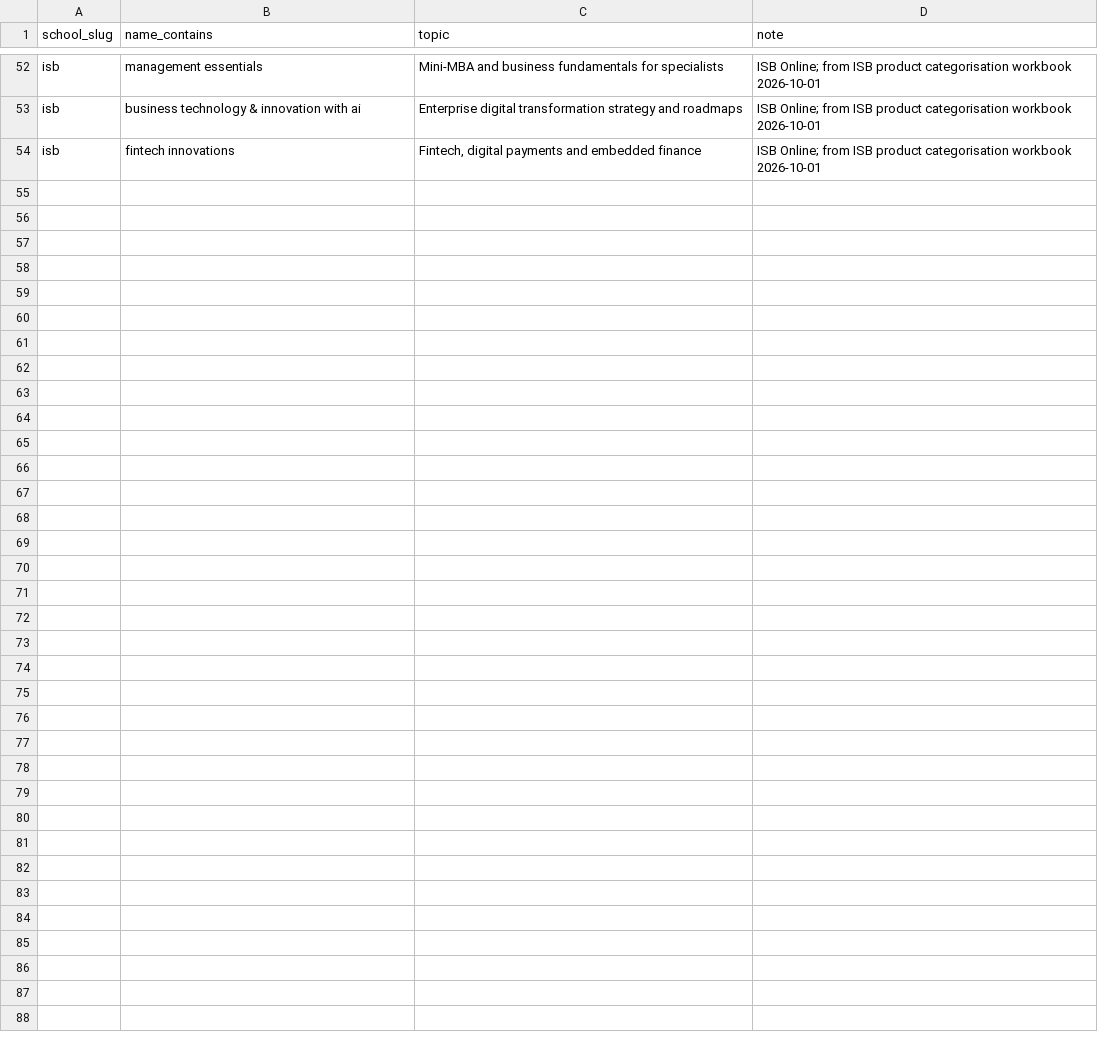
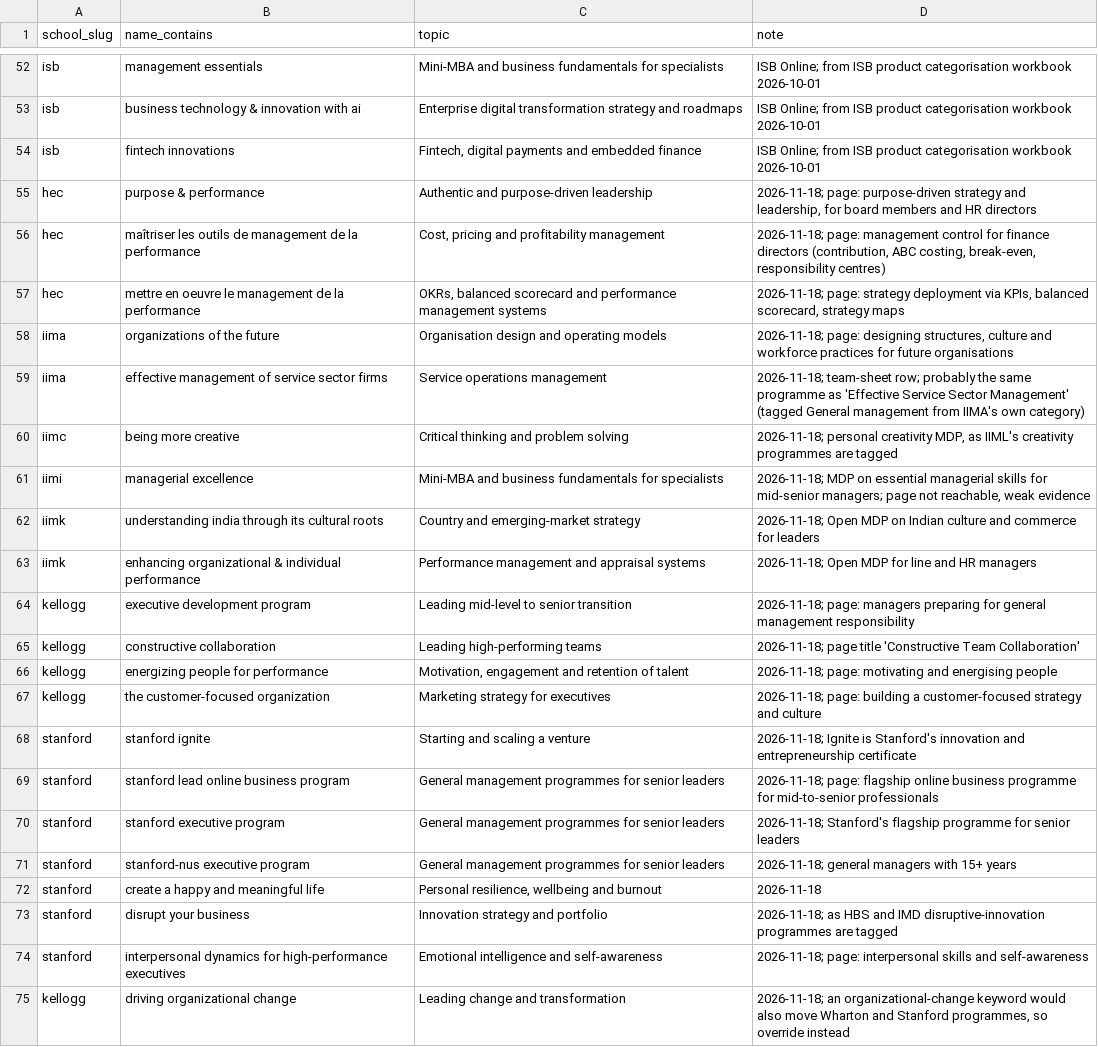
Before and after one commit to sumanthvedala/isb-execed-market, a CSV file: data/overrides.csv, drawn as a sheet; only a part is shown, gaps mark what is left out.

```diff
--- a/data/overrides.csv
+++ b/data/overrides.csv
@@ -54 +54,22 @@
 "isb","fintech innovations","Fintech, digital payments and embedded finance","ISB Online; from ISB product categorisation workbook 2026-10-01"
+"hec","purpose & performance","Authentic and purpose-driven leadership","2026-11-18; page: purpose-driven strategy and leadership, for board members and HR directors"
+"hec","maîtriser les outils de management de la performance","Cost, pricing and profitability management","2026-11-18; page: management control for finance directors (contribution, ABC costing, break-even, responsibility centres)"
+"hec","mettre en oeuvre le management de la performance","OKRs, balanced scorecard and performance management systems","2026-11-18; page: strategy deployment via KPIs, balanced scorecard, strategy maps"
+"iima","organizations of the future","Organisation design and operating models","2026-11-18; page: designing structures, culture and workforce practices for future organisations"
+"iima","effective management of service sector firms","Service operations management","2026-11-18; team-sheet row; probably the same programme as 'Effective Service Sector Management' (tagged General management from IIMA's own category)"
+"iimc","being more creative","Critical thinking and problem solving","2026-11-18; personal creativity MDP, as IIML's creativity programmes are tagged"
+"iimi","managerial excellence","Mini-MBA and business fundamentals for specialists","2026-11-18; MDP on essential managerial skills for mid-senior managers; page not reachable, weak evidence"
+"iimk","understanding india through its cultural roots","Country and emerging-market strategy","2026-11-18; Open MDP on Indian culture and commerce for leaders"
+"iimk","enhancing organizational & individual performance","Performance management and appraisal systems","2026-11-18; Open MDP for line and HR managers"
+"kellogg","executive development program","Leading mid-level to senior transition","2026-11-18; page: managers preparing for general management responsibility"
+"kellogg","constructive collaboration","Leading high-performing teams","2026-11-18; page title 'Constructive Team Collaboration'"
+"kellogg","energizing people for performance","Motivation, engagement and retention of talent","2026-11-18; page: motivating and energising people"
+"kellogg","the customer-focused organization","Marketing strategy for executives","2026-11-18; page: building a customer-focused strategy and culture"
+"stanford","stanford ignite","Starting and scaling a venture","2026-11-18; Ignite is Stanford's innovation and entrepreneurship certificate"
+"stanford","stanford lead online business program","General management programmes for senior leaders","2026-11-18; page: flagship online business programme for mid-to-senior professionals"
+"stanford","stanford executive program","General management programmes for senior leaders","2026-11-18; Stanford's flagship programme for senior leaders"
+"stanford","stanford-nus executive program","General management programmes for senior leaders","2026-11-18; general managers with 15+ years"
+"stanford","create a happy and meaningful life","Personal resilience, wellbeing and burnout","2026-11-18"
+"stanford","disrupt your business","Innovation strategy and portfolio","2026-11-18; as HBS and IMD disruptive-innovation programmes are tagged"
+"stanford","interpersonal dynamics for high-performance executives","Emotional intelligence and self-awareness","2026-11-18; page: interpersonal skills and self-awareness"
+"kellogg","driving organizational change","Leading change and transformation","2026-11-18; an organizational-change keyword would also move Wharton and Stanford programmes, so override instead"
```
Also changed, not shown: data/taxonomy.csv, outputs/gap_register.csv, 11 other files.
